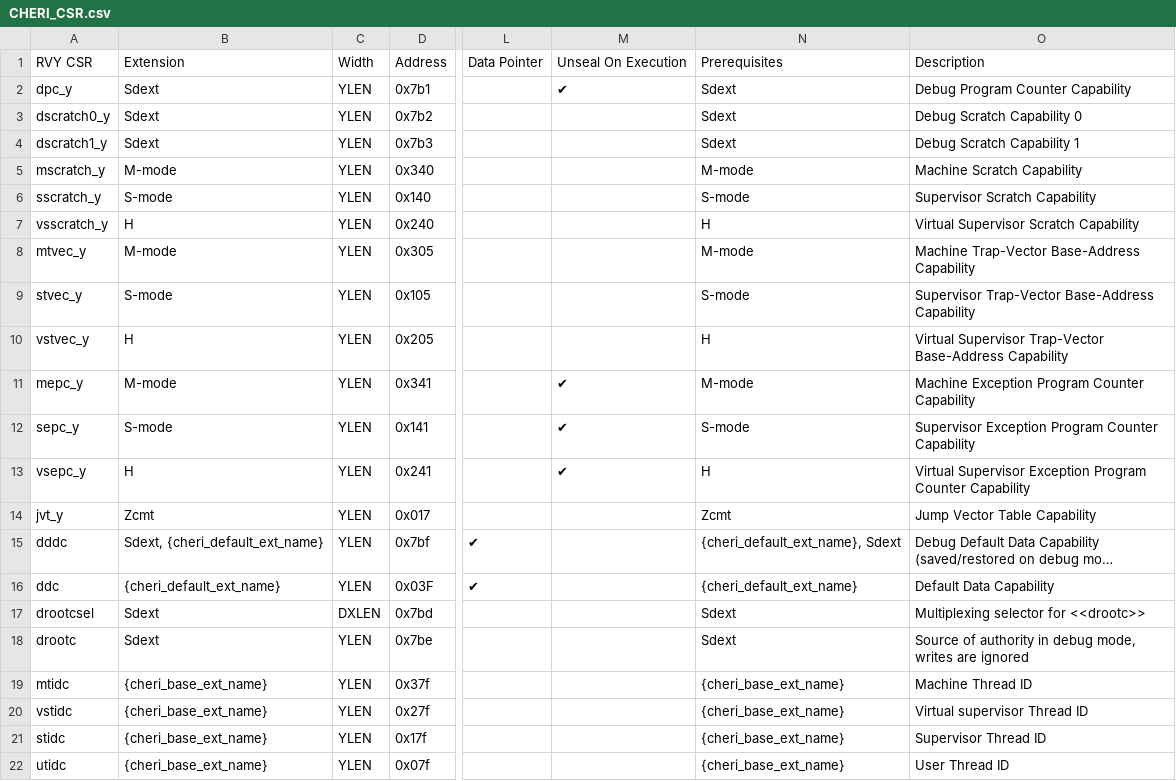
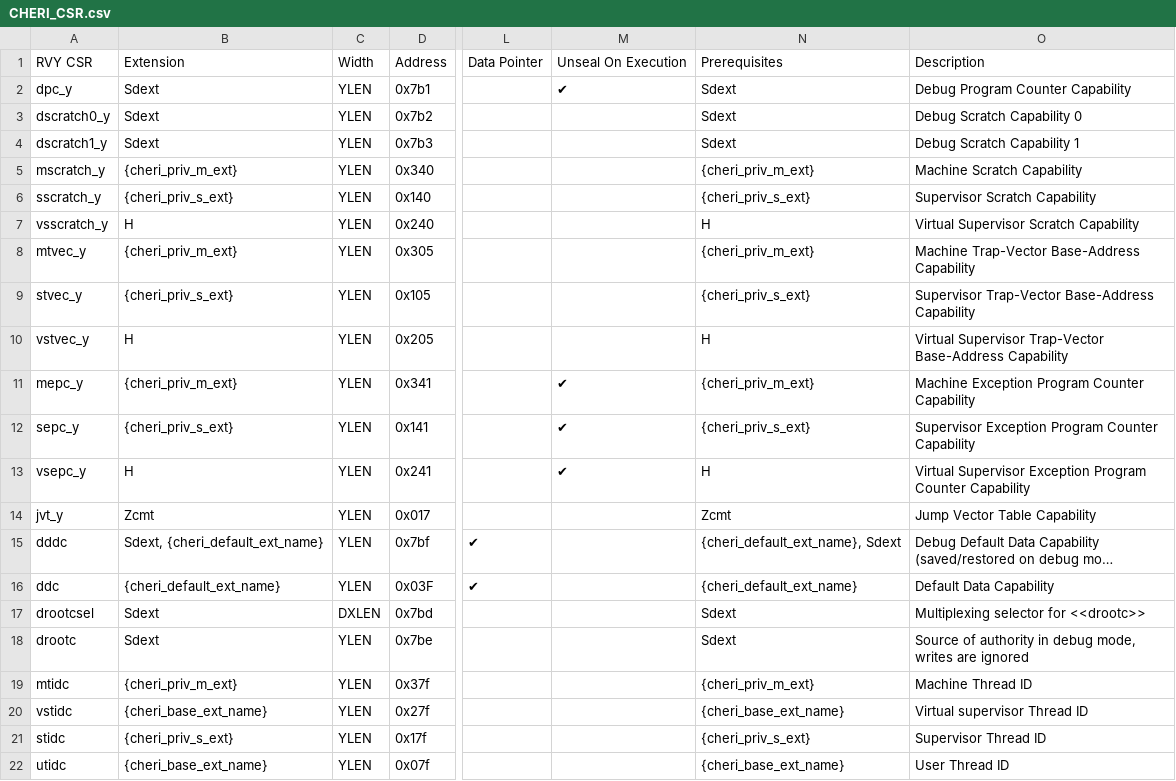
Before and after one commit to riscv/riscv-cheri, a CSV file: src/cheri/csv/CHERI_CSR.csv, drawn as a sheet; only a part is shown, gaps mark what is left out; long unchanged cells end in …; the diff names each change by its address in the sheet, - before the commit and + after, or states it on an @@ line.

Commit message:
Use privileged RVY extension names (Smy, Ssy, Smyhybrid, Ssyhybrid)
Signed-off-by: Alex Richardson <alexrichardson@google.com>

```diff
--- a/src/cheri/csv/CHERI_CSR.csv
+++ b/src/cheri/csv/CHERI_CSR.csv
-B5: M-mode
+B5: {cheri_priv_m_ext}
-N5: M-mode
+N5: {cheri_priv_m_ext}
-B6: S-mode
+B6: {cheri_priv_s_ext}
-N6: S-mode
+N6: {cheri_priv_s_ext}
-B8: M-mode
+B8: {cheri_priv_m_ext}
-N8: M-mode
+N8: {cheri_priv_m_ext}
-B9: S-mode
+B9: {cheri_priv_s_ext}
-N9: S-mode
+N9: {cheri_priv_s_ext}
-B11: M-mode
+B11: {cheri_priv_m_ext}
-N11: M-mode
+N11: {cheri_priv_m_ext}
-B12: S-mode
+B12: {cheri_priv_s_ext}
-N12: S-mode
+N12: {cheri_priv_s_ext}
-B19: {cheri_base_ext_name}
+B19: {cheri_priv_m_ext}
-N19: {cheri_base_ext_name}
+N19: {cheri_priv_m_ext}
-B21: {cheri_base_ext_name}
+B21: {cheri_priv_s_ext}
-N21: {cheri_base_ext_name}
+N21: {cheri_priv_s_ext}
```
Also changed, not shown: 2 other files.
